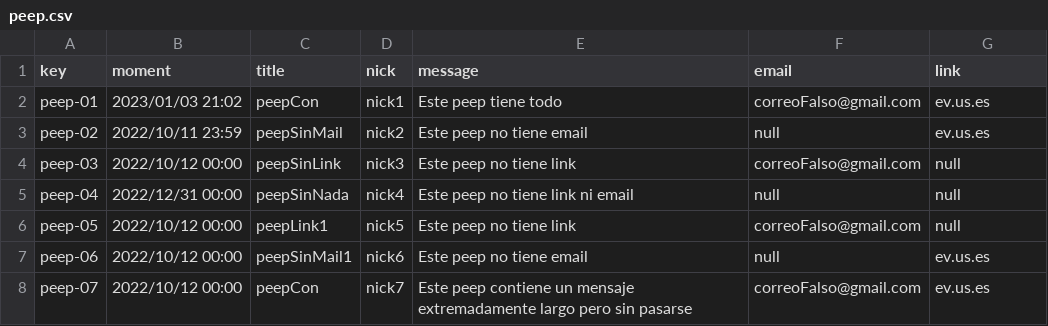
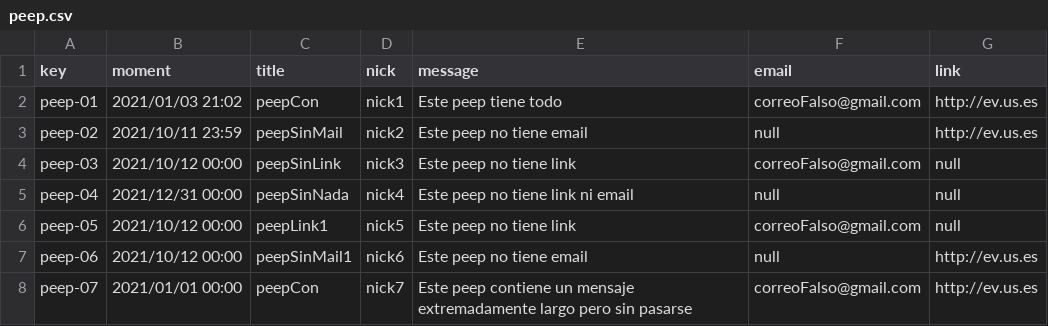
Before and after one commit to C10401-DP2/Acme-L3, a CSV file: src/main/webapp/WEB-INF/resources/sample-data/peep.csv, drawn as a sheet.

Commit message:
csv bulletin, note, peep, user-account

```diff
--- a/src/main/webapp/WEB-INF/resources/sample-data/peep.csv
+++ b/src/main/webapp/WEB-INF/resources/sample-data/peep.csv
@@ -1,8 +1,8 @@
 key,moment,title,nick,message,email,link
-peep-01,2023/01/03 21:02,peepCon,nick1,Este peep tiene todo,correoFalso@gmail.com,ev.us.es
-peep-02,2022/10/11 23:59,peepSinMail,nick2,Este peep no tiene email,null,ev.us.es
-peep-03,2022/10/12 00:00,peepSinLink,nick3,Este peep no tiene link,correoFalso@gmail.com,null
-peep-04,2022/12/31 00:00,peepSinNada,nick4,Este peep no tiene link ni email,null,null
-peep-05,2022/10/12 00:00,peepLink1,nick5,Este peep no tiene link,correoFalso@gmail.com,null
-peep-06,2022/10/12 00:00,peepSinMail1,nick6,Este peep no tiene email,null,ev.us.es
-peep-07,2022/10/12 00:00,peepCon,nick7,Este peep contiene un mensaje extremadamente largo pero sin pasarse,correoFalso@gmail.com,ev.us.es
+peep-01,2021/01/03 21:02,peepCon,nick1,Este peep tiene todo,correoFalso@gmail.com,http://ev.us.es
+peep-02,2021/10/11 23:59,peepSinMail,nick2,Este peep no tiene email,null,http://ev.us.es
+peep-03,2021/10/12 00:00,peepSinLink,nick3,Este peep no tiene link,correoFalso@gmail.com,null
+peep-04,2021/12/31 00:00,peepSinNada,nick4,Este peep no tiene link ni email,null,null
+peep-05,2021/10/12 00:00,peepLink1,nick5,Este peep no tiene link,correoFalso@gmail.com,null
+peep-06,2021/10/12 00:00,peepSinMail1,nick6,Este peep no tiene email,null,http://ev.us.es
+peep-07,2021/01/01 00:00,peepCon,nick7,Este peep contiene un mensaje extremadamente largo pero sin pasarse,correoFalso@gmail.com,http://ev.us.es
```
Also changed, not shown: src/main/webapp/WEB-INF/resources/initial-data/user-account.csv, src/main/webapp/WEB-INF/resources/sample-data/bulletin.csv, 1 other file.
